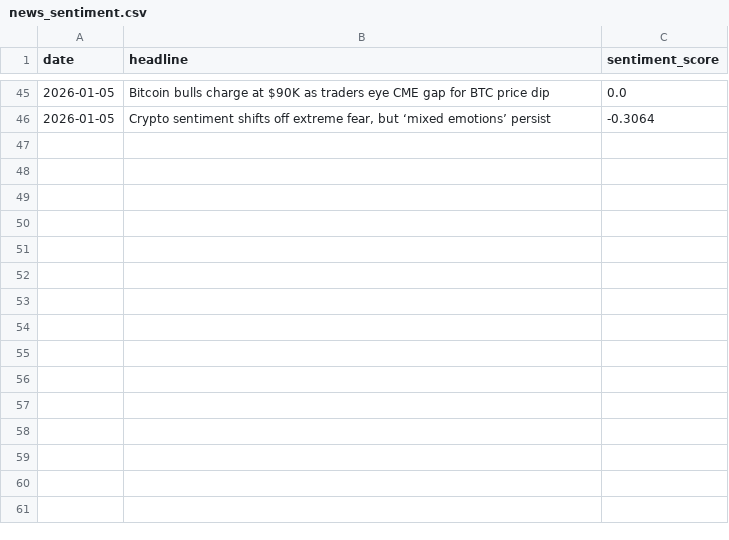
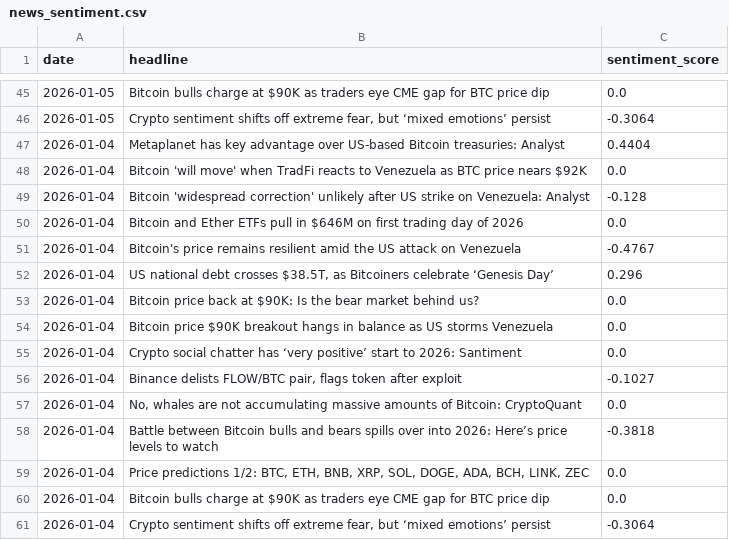
Before and after one commit to wandura412/hype-vs-reality, a CSV file: data/raw_tweets/news_sentiment.csv, drawn as a sheet; only a part is shown, gaps mark what is left out; the diff names each change by its address in the sheet, - before the commit and + after, or states it on an @@ line.

```diff
--- a/data/raw_tweets/news_sentiment.csv
+++ b/data/raw_tweets/news_sentiment.csv
+row 47: 2026-01-04 | Metaplanet has key advantage over US-based Bitcoin treasuries: Analyst | 0.4404
+row 48: 2026-01-04 | Bitcoin 'will move' when TradFi reacts to Venezuela as BTC price nears $92K | 0.0
+row 49: 2026-01-04 | Bitcoin 'widespread correction' unlikely after US strike on Venezuela: Analyst | -0.128
+row 50: 2026-01-04 | Bitcoin and Ether ETFs pull in $646M on first trading day of 2026 | 0.0
+row 51: 2026-01-04 | Bitcoin's price remains resilient amid the US attack on Venezuela | -0.4767
+row 52: 2026-01-04 | US national debt crosses $38.5T, as Bitcoiners celebrate ‘Genesis Day’ | 0.296
+row 53: 2026-01-04 | Bitcoin price back at $90K: Is the bear market behind us? | 0.0
+row 54: 2026-01-04 | Bitcoin price $90K breakout hangs in balance as US storms Venezuela | 0.0
+row 55: 2026-01-04 | Crypto social chatter has ‘very positive’ start to 2026: Santiment | 0.0
+row 56: 2026-01-04 | Binance delists FLOW/BTC pair, flags token after exploit | -0.1027
+row 57: 2026-01-04 | No, whales are not accumulating massive amounts of Bitcoin: CryptoQuant | 0.0
+row 58: 2026-01-04 | Battle between Bitcoin bulls and bears spills over into 2026: Here’s price levels to watch | -0.3818
+row 59: 2026-01-04 | Price predictions 1/2: BTC, ETH, BNB, XRP, SOL, DOGE, ADA, BCH, LINK, ZEC | 0.0
+row 60: 2026-01-04 | Bitcoin bulls charge at $90K as traders eye CME gap for BTC price dip | 0.0
+row 61: 2026-01-04 | Crypto sentiment shifts off extreme fear, but ‘mixed emotions’ persist | -0.3064
```
